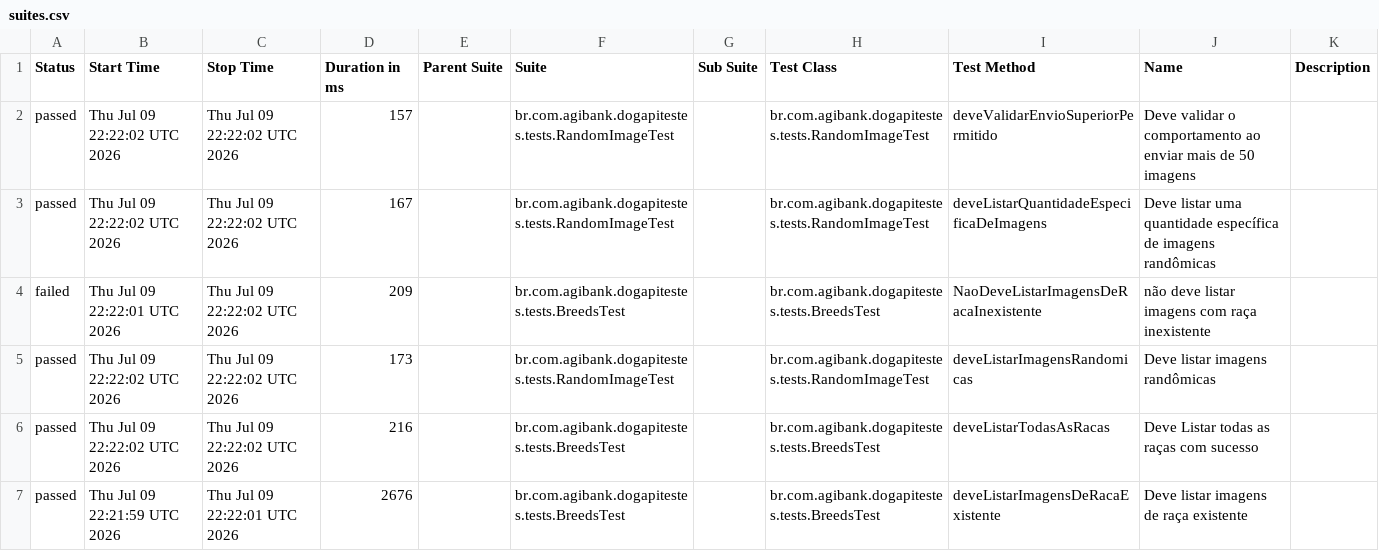
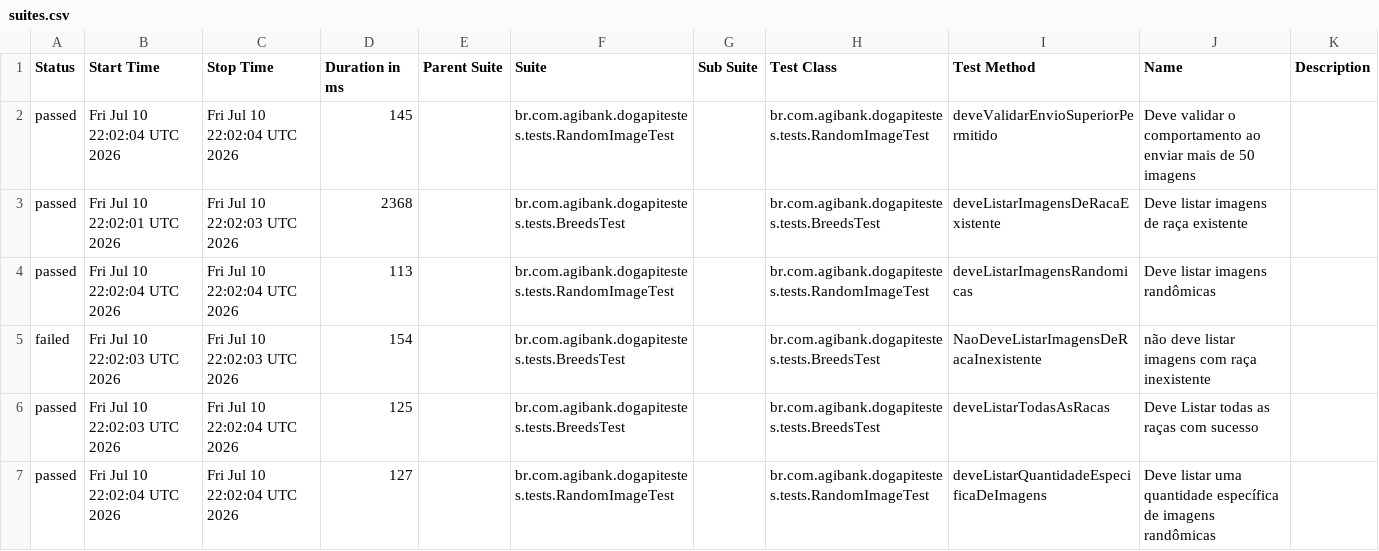
Before and after one commit to JosinaldoGJunior/desafio-tecnico-agibank, a CSV file: data/suites.csv, drawn as a sheet.

```diff
--- a/data/suites.csv
+++ b/data/suites.csv
@@ -1,7 +1,7 @@
 "Status","Start Time","Stop Time","Duration in ms","Parent Suite","Suite","Sub Suite","Test Class","Test Method","Name","Description"
-"passed","Thu Jul 09 22:22:02 UTC 2026","Thu Jul 09 22:22:02 UTC 2026","157","","br.com.agibank.dogapitestes.tests.RandomImageTest","","br.com.agibank.dogapitestes.tests.RandomImageTest","deveValidarEnvioSuperiorPermitido","Deve validar o comportamento ao enviar mais de 50 imagens",""
-"passed","Thu Jul 09 22:22:02 UTC 2026","Thu Jul 09 22:22:02 UTC 2026","167","","br.com.agibank.dogapitestes.tests.RandomImageTest","","br.com.agibank.dogapitestes.tests.RandomImageTest","deveListarQuantidadeEspecificaDeImagens","Deve listar uma quantidade específica de imagens randômicas",""
-"failed","Thu Jul 09 22:22:01 UTC 2026","Thu Jul 09 22:22:02 UTC 2026","209","","br.com.agibank.dogapitestes.tests.BreedsTest","","br.com.agibank.dogapitestes.tests.BreedsTest","NaoDeveListarImagensDeRacaInexistente","não deve listar imagens com raça inexistente",""
-"passed","Thu Jul 09 22:22:02 UTC 2026","Thu Jul 09 22:22:02 UTC 2026","173","","br.com.agibank.dogapitestes.tests.RandomImageTest","","br.com.agibank.dogapitestes.tests.RandomImageTest","deveListarImagensRandomicas","Deve listar imagens randômicas",""
-"passed","Thu Jul 09 22:22:02 UTC 2026","Thu Jul 09 22:22:02 UTC 2026","216","","br.com.agibank.dogapitestes.tests.BreedsTest","","br.com.agibank.dogapitestes.tests.BreedsTest","deveListarTodasAsRacas","Deve Listar todas as raças com sucesso",""
-"passed","Thu Jul 09 22:21:59 UTC 2026","Thu Jul 09 22:22:01 UTC 2026","2676","","br.com.agibank.dogapitestes.tests.BreedsTest","","br.com.agibank.dogapitestes.tests.BreedsTest","deveListarImagensDeRacaExistente","Deve listar imagens de raça existente",""
+"passed","Fri Jul 10 22:02:04 UTC 2026","Fri Jul 10 22:02:04 UTC 2026","145","","br.com.agibank.dogapitestes.tests.RandomImageTest","","br.com.agibank.dogapitestes.tests.RandomImageTest","deveValidarEnvioSuperiorPermitido","Deve validar o comportamento ao enviar mais de 50 imagens",""
+"passed","Fri Jul 10 22:02:01 UTC 2026","Fri Jul 10 22:02:03 UTC 2026","2368","","br.com.agibank.dogapitestes.tests.BreedsTest","","br.com.agibank.dogapitestes.tests.BreedsTest","deveListarImagensDeRacaExistente","Deve listar imagens de raça existente",""
+"passed","Fri Jul 10 22:02:04 UTC 2026","Fri Jul 10 22:02:04 UTC 2026","113","","br.com.agibank.dogapitestes.tests.RandomImageTest","","br.com.agibank.dogapitestes.tests.RandomImageTest","deveListarImagensRandomicas","Deve listar imagens randômicas",""
+"failed","Fri Jul 10 22:02:03 UTC 2026","Fri Jul 10 22:02:03 UTC 2026","154","","br.com.agibank.dogapitestes.tests.BreedsTest","","br.com.agibank.dogapitestes.tests.BreedsTest","NaoDeveListarImagensDeRacaInexistente","não deve listar imagens com raça inexistente",""
+"passed","Fri Jul 10 22:02:03 UTC 2026","Fri Jul 10 22:02:04 UTC 2026","125","","br.com.agibank.dogapitestes.tests.BreedsTest","","br.com.agibank.dogapitestes.tests.BreedsTest","deveListarTodasAsRacas","Deve Listar todas as raças com sucesso",""
+"passed","Fri Jul 10 22:02:04 UTC 2026","Fri Jul 10 22:02:04 UTC 2026","127","","br.com.agibank.dogapitestes.tests.RandomImageTest","","br.com.agibank.dogapitestes.tests.RandomImageTest","deveListarQuantidadeEspecificaDeImagens","Deve listar uma quantidade específica de imagens randômicas",""
```
Also changed, not shown: 26 other files.
